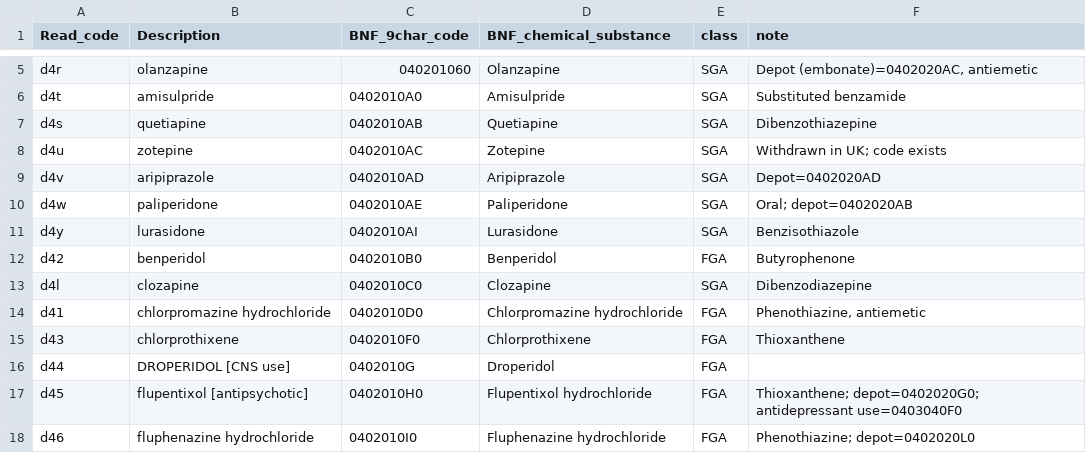
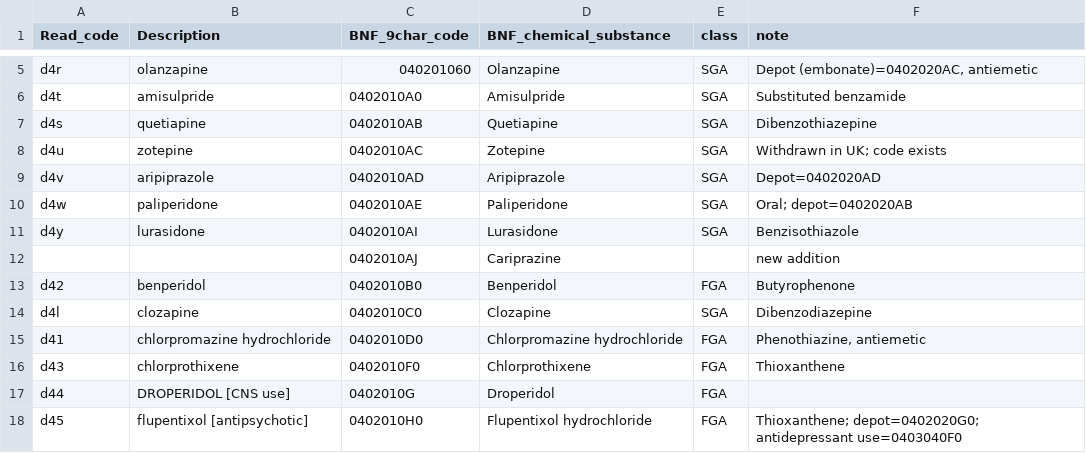
Before and after one commit to smc25/code_lists, a CSV file: read_to_bnf_antipsychotics.csv, drawn as a sheet; only a part is shown, gaps mark what is left out; the shorter side is filled out with more unchanged rows.

Commit message:
Update read_to_bnf_antipsychotics.csv
Cariprazine added

```diff
--- a/read_to_bnf_antipsychotics.csv
+++ b/read_to_bnf_antipsychotics.csv
@@ -11,2 +11,3 @@ d4w,paliperidone,0402010AE,Paliperidone,SGA,Oral; depot=0402020AB
 d4y,lurasidone,0402010AI,Lurasidone,SGA,Benzisothiazole
+,,0402010AJ,Cariprazine,,new addition
 d42,benperidol,0402010B0,Benperidol,FGA,Butyrophenone
```
